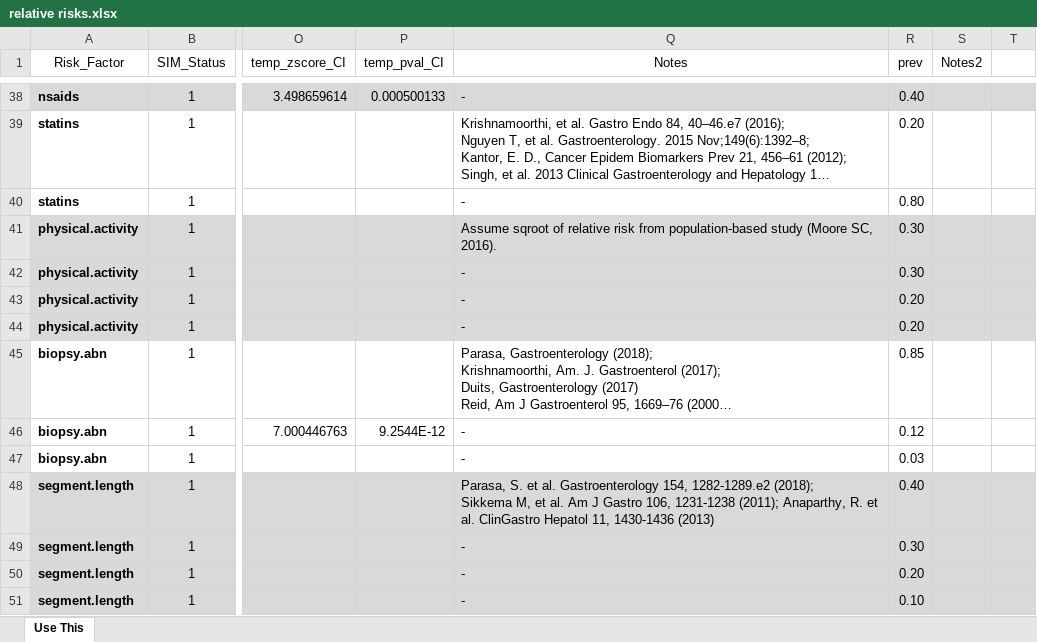
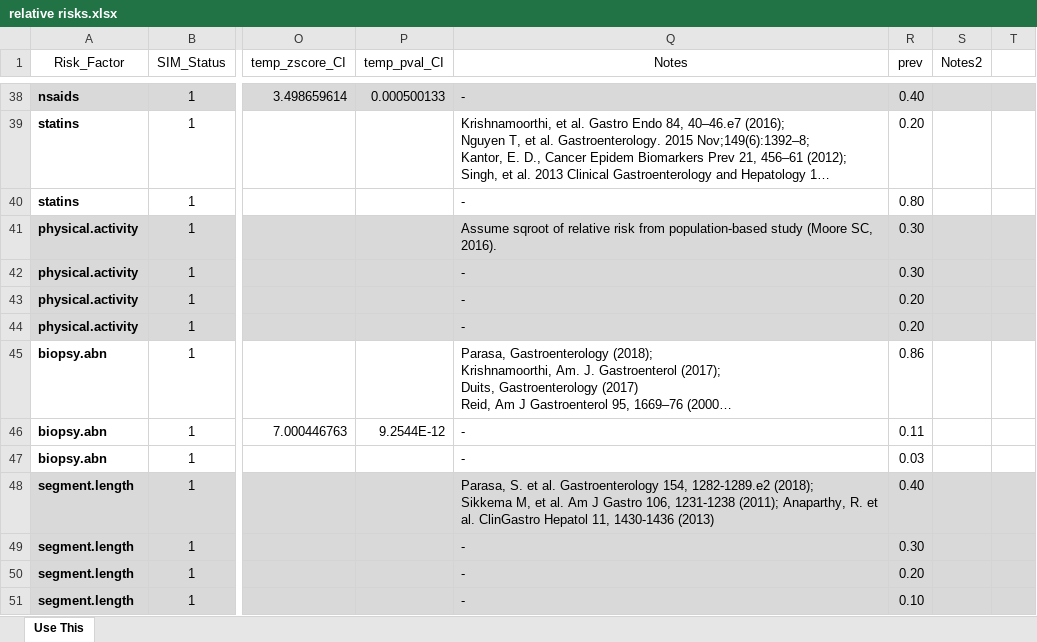
Before and after one commit to FredHutch/IC-RISC-Working, an Excel workbook: required_files/relative risks.xlsx, sheet Use This, drawn as a sheet; only a part is shown, gaps mark what is left out; long unchanged cells end in …; values as stored, in another font and other column widths than the file's, no borders; the diff names each change by its address in the sheet, - before the commit and + after, or states it on an @@ line.

```diff
--- a/required_files/relative risks.xlsx (sheet Use This)
+++ b/required_files/relative risks.xlsx (sheet Use This)
-R45 (prev): 0.85
+R45 (prev): 0.86
-R46 (prev): 0.12
+R46 (prev): 0.11
```
Also changed, not shown: 9 other files.
